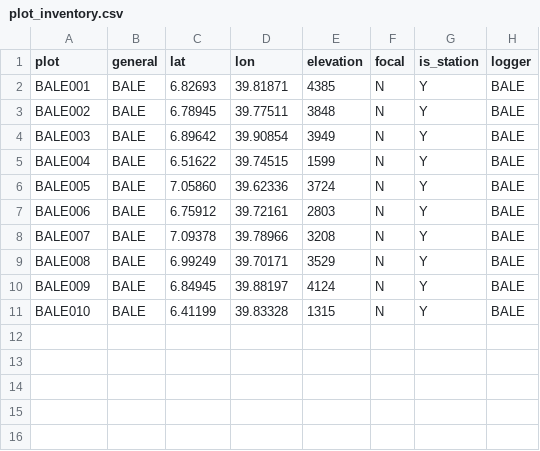
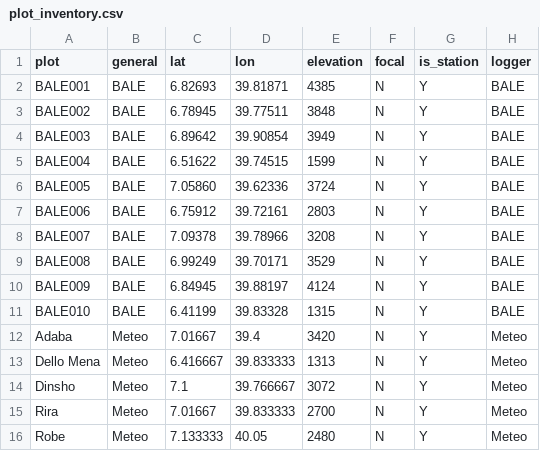
Before and after one commit to environmentalinformatics-marburg/tubedb, a CSV file: config/bale/plot_inventory.csv, drawn as a sheet; the diff names each change by its address in the sheet, - before the commit and + after, or states it on an @@ line.

Commit message:
aggregation type last; config bale stations

```diff
--- a/config/bale/plot_inventory.csv
+++ b/config/bale/plot_inventory.csv
+row 12: Adaba | Meteo | 7.01667 | 39.4 | 3420 | N | Y | Meteo
+row 13: Dello Mena | Meteo | 6.416667 | 39.833333 | 1313 | N | Y | Meteo
+row 14: Dinsho | Meteo | 7.1 | 39.766667 | 3072 | N | Y | Meteo
+row 15: Rira | Meteo | 7.01667 | 39.833333 | 2700 | N | Y | Meteo
+row 16: Robe | Meteo | 7.133333 | 40.05 | 2480 | N | Y | Meteo
```
Also changed, not shown: 22 other files.
